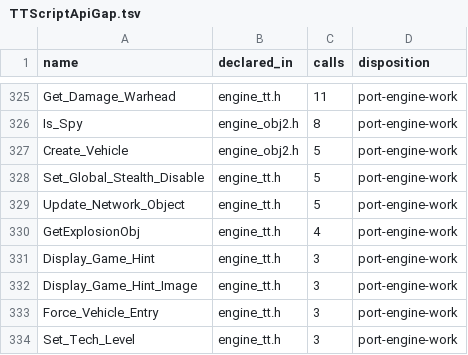
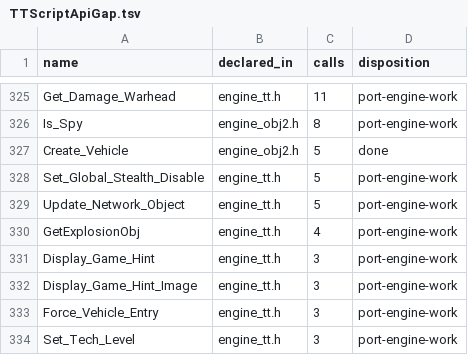
Before and after one commit to shefben/CnC_Renegade_RTS_FPS, a TSV file: docs/tt484/TTScriptApiGap.tsv, drawn as a sheet; only a part is shown, gaps mark what is left out.

```diff
--- a/docs/tt484/TTScriptApiGap.tsv
+++ b/docs/tt484/TTScriptApiGap.tsv
@@ -326,3 +326,3 @@ Get_Damage_Warhead	engine_tt.h	11	port-engine-work
 Is_Spy	engine_obj2.h	8	port-engine-work
-Create_Vehicle	engine_obj2.h	5	port-engine-work
+Create_Vehicle	engine_obj2.h	5	done
 Set_Global_Stealth_Disable	engine_tt.h	5	port-engine-work
```
Also changed, not shown: 4 other files.
